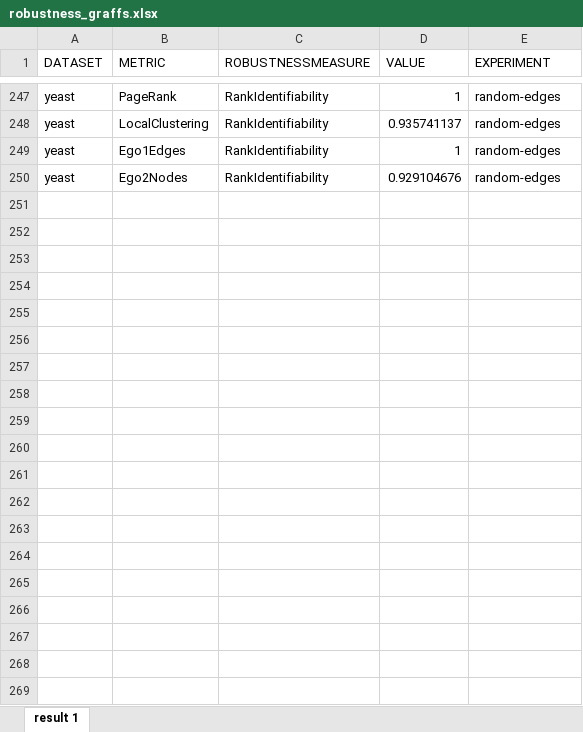
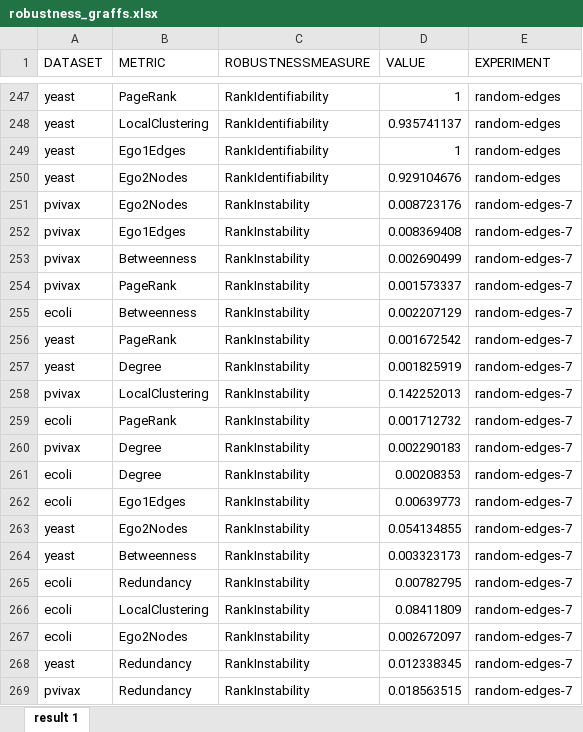
Before and after one commit to jjurm/dissertation, an Excel workbook: figures/robustness_graffs.xlsx, sheet result 1, drawn as a sheet; only a part is shown, gaps mark what is left out; values as stored, in another font and other column widths than the file's, no borders; the diff covers the shown part only; the diff names each change by its address in the sheet, - before the commit and + after, or states it on an @@ line.

```diff
--- a/figures/robustness_graffs.xlsx (sheet result 1)
+++ b/figures/robustness_graffs.xlsx (sheet result 1)
+row 251: pvivax | Ego2Nodes | RankInstability | 0.008723176 | random-edges-7
+row 252: pvivax | Ego1Edges | RankInstability | 0.008369408 | random-edges-7
+row 253: pvivax | Betweenness | RankInstability | 0.002690499 | random-edges-7
+row 254: pvivax | PageRank | RankInstability | 0.001573337 | random-edges-7
+row 255: ecoli | Betweenness | RankInstability | 0.002207129 | random-edges-7
+row 256: yeast | PageRank | RankInstability | 0.001672542 | random-edges-7
+row 257: yeast | Degree | RankInstability | 0.001825919 | random-edges-7
+row 258: pvivax | LocalClustering | RankInstability | 0.142252013 | random-edges-7
+row 259: ecoli | PageRank | RankInstability | 0.001712732 | random-edges-7
+row 260: pvivax | Degree | RankInstability | 0.002290183 | random-edges-7
+row 261: ecoli | Degree | RankInstability | 0.00208353 | random-edges-7
+row 262: ecoli | Ego1Edges | RankInstability | 0.00639773 | random-edges-7
+row 263: yeast | Ego2Nodes | RankInstability | 0.054134855 | random-edges-7
+row 264: yeast | Betweenness | RankInstability | 0.003323173 | random-edges-7
+row 265: ecoli | Redundancy | RankInstability | 0.00782795 | random-edges-7
+row 266: ecoli | LocalClustering | RankInstability | 0.08411809 | random-edges-7
+row 267: ecoli | Ego2Nodes | RankInstability | 0.002672097 | random-edges-7
+row 268: yeast | Redundancy | RankInstability | 0.012338345 | random-edges-7
+row 269: pvivax | Redundancy | RankInstability | 0.018563515 | random-edges-7
```
Also changed, not shown: 205 added rows elsewhere in this sheet, 10 other files.
